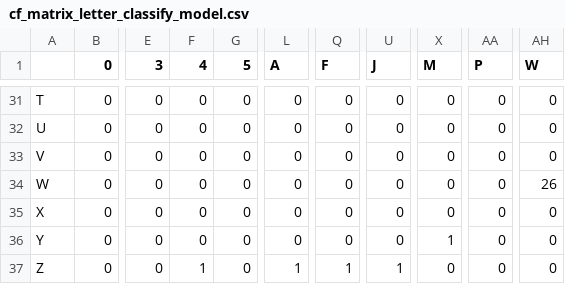
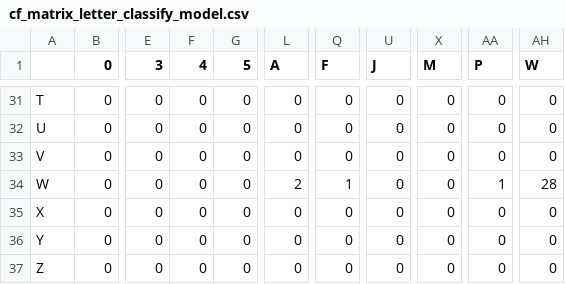
Before and after one commit to WannaBeSuperteur/AI-study, a CSV file: Image Processing/Special - OCR Experiment/cf_matrix_letter_classify_model.csv, drawn as a sheet; only a part is shown, gaps mark what is left out; the diff covers the shown part only; the diff names each change by its address in the sheet, - before the commit and + after, or states it on an @@ line.

```diff
--- a/Image Processing/Special - OCR Experiment/cf_matrix_letter_classify_model.csv
+++ b/Image Processing/Special - OCR Experiment/cf_matrix_letter_classify_model.csv
-L34 (A): 0
+L34 (A): 2
-Q34 (F): 0
+Q34 (F): 1
-AA34 (P): 0
+AA34 (P): 1
-AH34 (W): 26
+AH34 (W): 28
-X36 (M): 1
+X36 (M): 0
-F37 (4): 1
+F37 (4): 0
-L37 (A): 1
+L37 (A): 0
-Q37 (F): 1
+Q37 (F): 0
-U37 (J): 1
+U37 (J): 0
```
Also changed, not shown: 30 edited cells elsewhere in this file, 1 other file.
